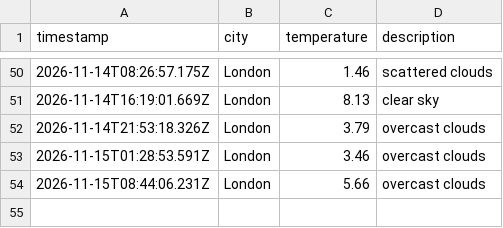
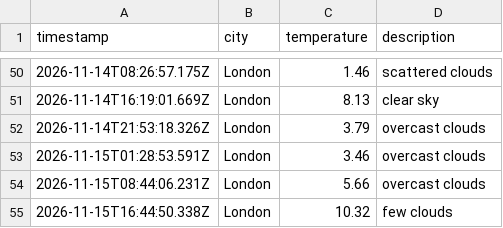
Before and after one commit to AnnaS120/weather_dataOps, a CSV file: data/weather_log.csv, drawn as a sheet; only a part is shown, gaps mark what is left out; the diff names each change by its address in the sheet, - before the commit and + after, or states it on an @@ line.

```diff
--- a/data/weather_log.csv
+++ b/data/weather_log.csv
+row 55: 2026-11-15T16:44:50.338Z | London | 10.32 | few clouds
```
Also changed, not shown: 1 other file.
